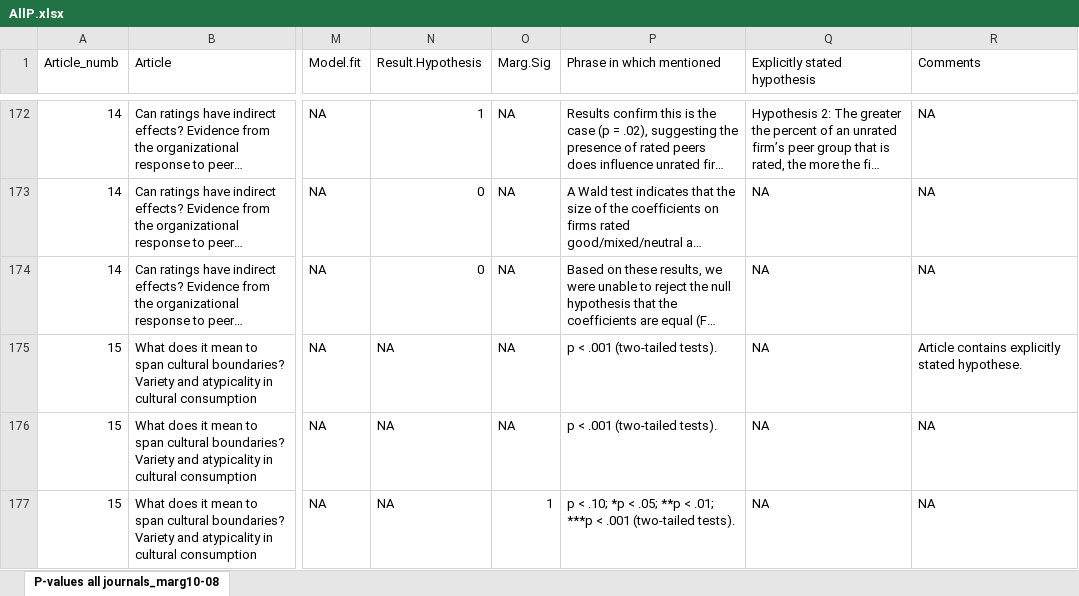
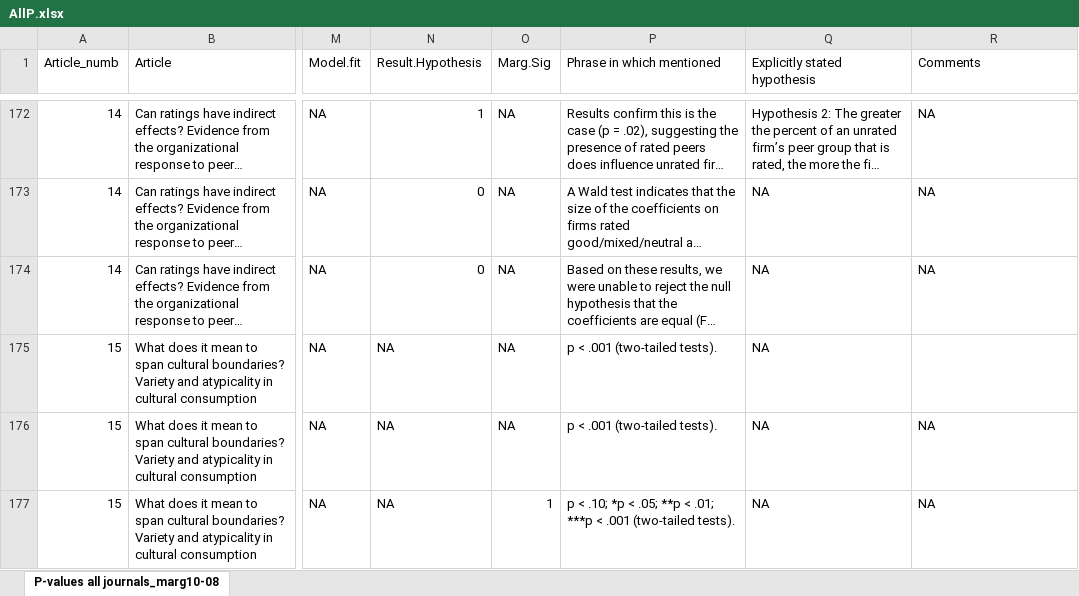
Before and after one commit to ecj94/thesis, an Excel workbook: Data sets/AllP/AllP.xlsx, sheet P-values all journals_marg10-08, drawn as a sheet; only a part is shown, gaps mark what is left out; long unchanged cells end in …; values as stored, in another font and other column widths than the file's, no borders; the diff covers the shown part only; the diff names each change by its address in the sheet, - before the commit and + after, or states it on an @@ line.

```diff
--- a/Data sets/AllP/AllP.xlsx (sheet P-values all journals_marg10-08)
+++ b/Data sets/AllP/AllP.xlsx (sheet P-values all journals_marg10-08)
-R175 (Comments): Article contains explicitly stated hypothese.
+R175 (Comments): (empty)
```
Also changed, not shown: 5 edited cells elsewhere in this sheet, Data sets/SRG/SRG.xlsx.
